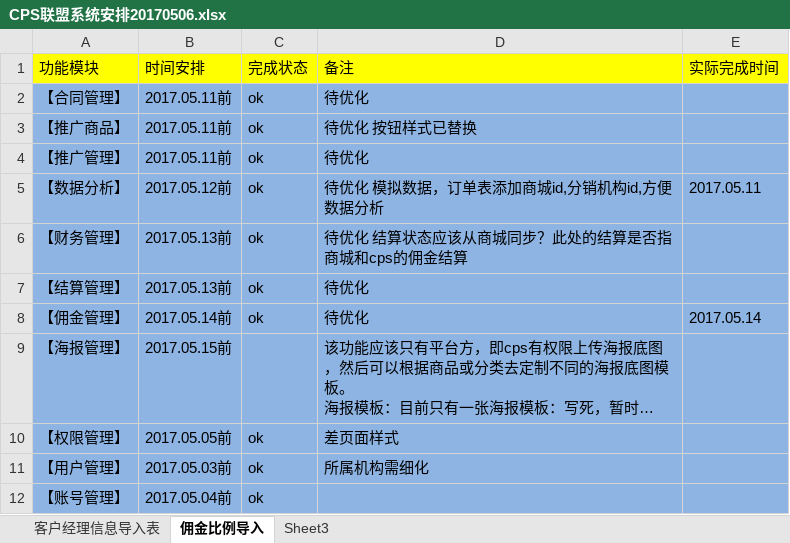
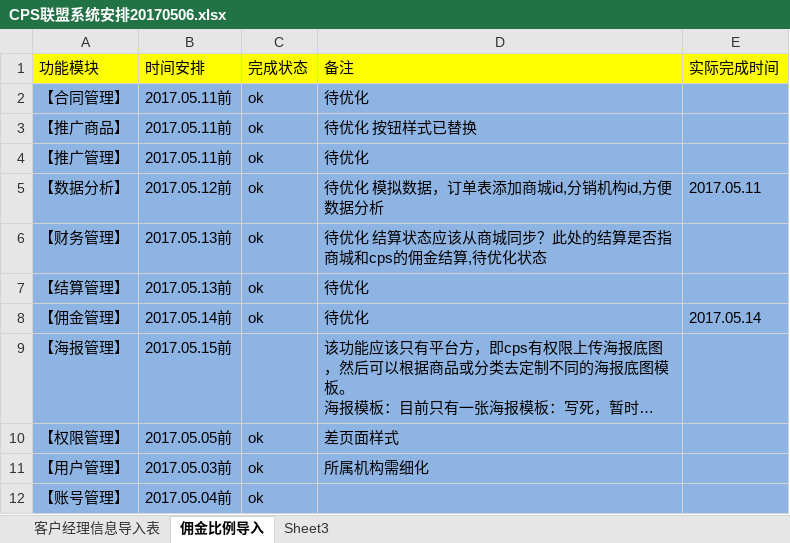
Before and after one commit to 1569501393/www.ctw.com, an Excel workbook: doc/CPS联盟系统安排20170506.xlsx, sheet 佣金比例导入, drawn as a sheet; only a part is shown; long unchanged cells end in …; values as stored, in another font and other column widths than the file's, no borders; the diff names each change by its address in the sheet, - before the commit and + after, or states it on an @@ line.

```diff
--- a/doc/CPS联盟系统安排20170506.xlsx (sheet 佣金比例导入)
+++ b/doc/CPS联盟系统安排20170506.xlsx (sheet 佣金比例导入)
-D6 (备注): 待优化 结算状态应该从商城同步？此处的结算是否指商城和cps的佣金结算
+D6 (备注): 待优化 结算状态应该从商城同步？此处的结算是否指商城和cps的佣金结算,待优化状态
```
Also changed, not shown: 18 other files.
